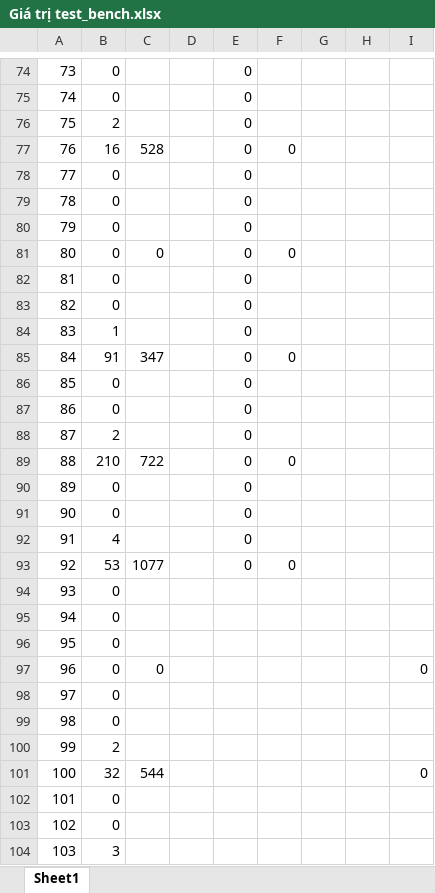
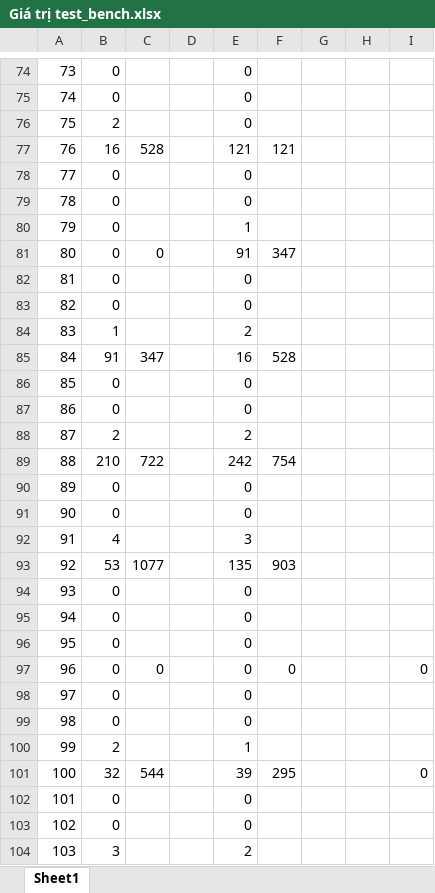
Before and after one commit to vjt081103/Digital_Final_Project, an Excel workbook: Giá trị test_bench.xlsx, sheet Sheet1, drawn as a sheet; only a part is shown, gaps mark what is left out; values as stored, in another font and other column widths than the file's, no borders; the diff covers the shown part only; the diff names each change by its address in the sheet, - before the commit and + after, or states it on an @@ line.

Commit message:
chinhsuatb

```diff
--- a/Giá trị test_bench.xlsx (sheet Sheet1)
+++ b/Giá trị test_bench.xlsx (sheet Sheet1)
-E77: 0
+E77: 121
-F77: 0
+F77: 121
-E80: 0
+E80: 1
-E81: 0
+E81: 91
-F81: 0
+F81: 347
-E84: 0
+E84: 2
-E85: 0
+E85: 16
-F85: 0
+F85: 528
-E88: 0
+E88: 2
-E89: 0
+E89: 242
-F89: 0
+F89: 754
-E92: 0
+E92: 3
-E93: 0
+E93: 135
-F93: 0
+F93: 903
-E94:E99: (empty)
+E94:E99: 0
-F97: (empty)
+F97: 0
-E100: (empty)
+E100: 1
-E101: (empty)
+E101: 39
-F101: (empty)
+F101: 295
-E102:E103: (empty)
+E102:E103: 0
-E104: (empty)
+E104: 2
```
Also changed, not shown: 107 edited cells elsewhere in this sheet.
